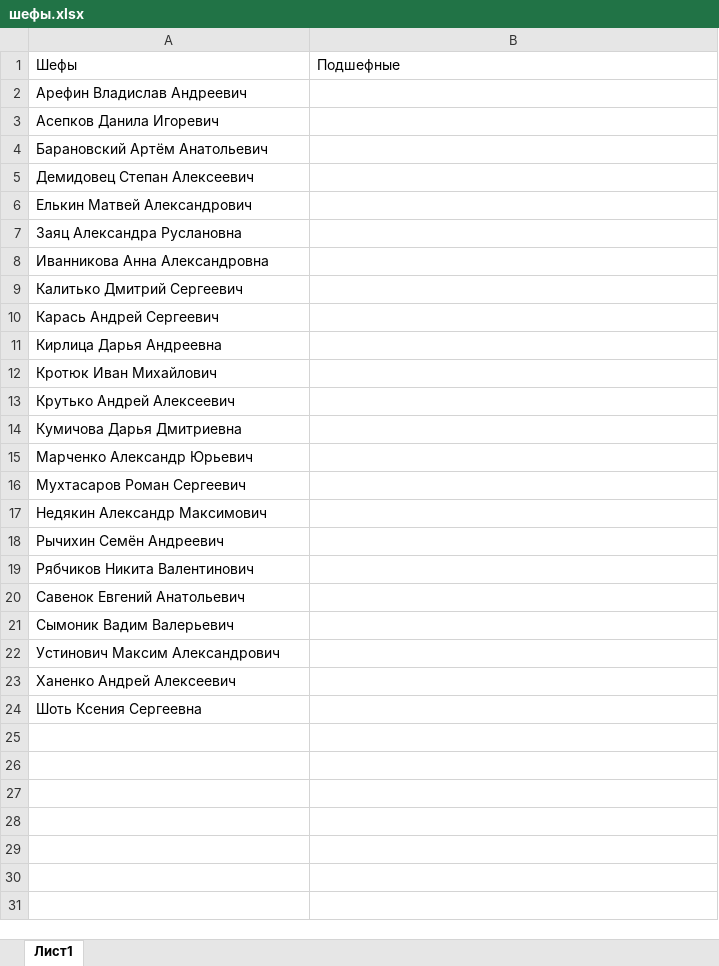
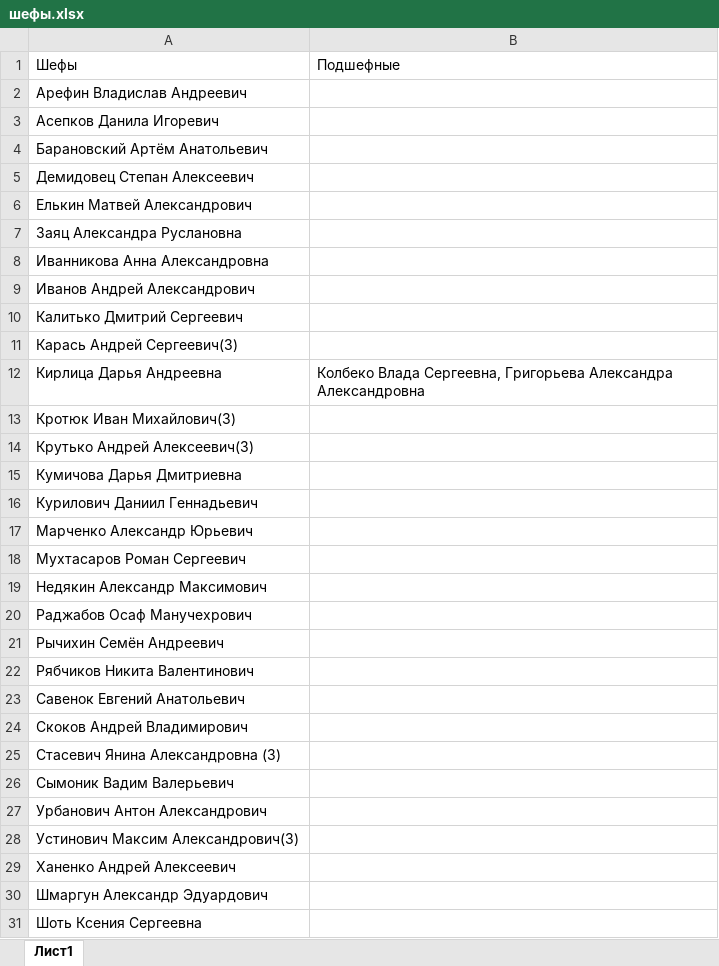
Before and after one commit to PIvchanskaya/Docs, an Excel workbook: шефы.xlsx, sheet Лист1, drawn as a sheet; values as stored, in another font and other column widths than the file's, no cell formats; addresses are those after the commit; the diff names each change by its address in the sheet, - before the commit and + after, or states it on an @@ line.

Commit message:
update список шефов

```diff
--- a/шефы.xlsx (sheet Лист1)
+++ b/шефы.xlsx (sheet Лист1)
+row 9: Иванов Андрей Александрович
-A11 (Шефы): Карась Андрей Сергеевич
+A11 (Шефы): Карась Андрей Сергеевич(3)
-B12 (Подшефные): (empty)
+B12 (Подшефные): Колбеко Влада Сергеевна, Григорьева Александра Александровна
-A13 (Шефы): Кротюк Иван Михайлович
+A13 (Шефы): Кротюк Иван Михайлович(3)
-A14 (Шефы): Крутько Андрей Алексеевич
+A14 (Шефы): Крутько Андрей Алексеевич(3)
+row 16: Курилович Даниил Геннадьевич
+row 20: Раджабов Осаф Манучехрович
+row 24: Скоков Андрей Владимирович
+row 25: Стасевич Янина Александровна (3)
-A27 (Шефы): Устинович Максим Александрович
+A27 (Шефы): Урбанович Антон Александрович
+row 28: Устинович Максим Александрович(3)
+row 30: Шмаргун Александр Эдуардович
```
Also changed, not shown: cell formats.
